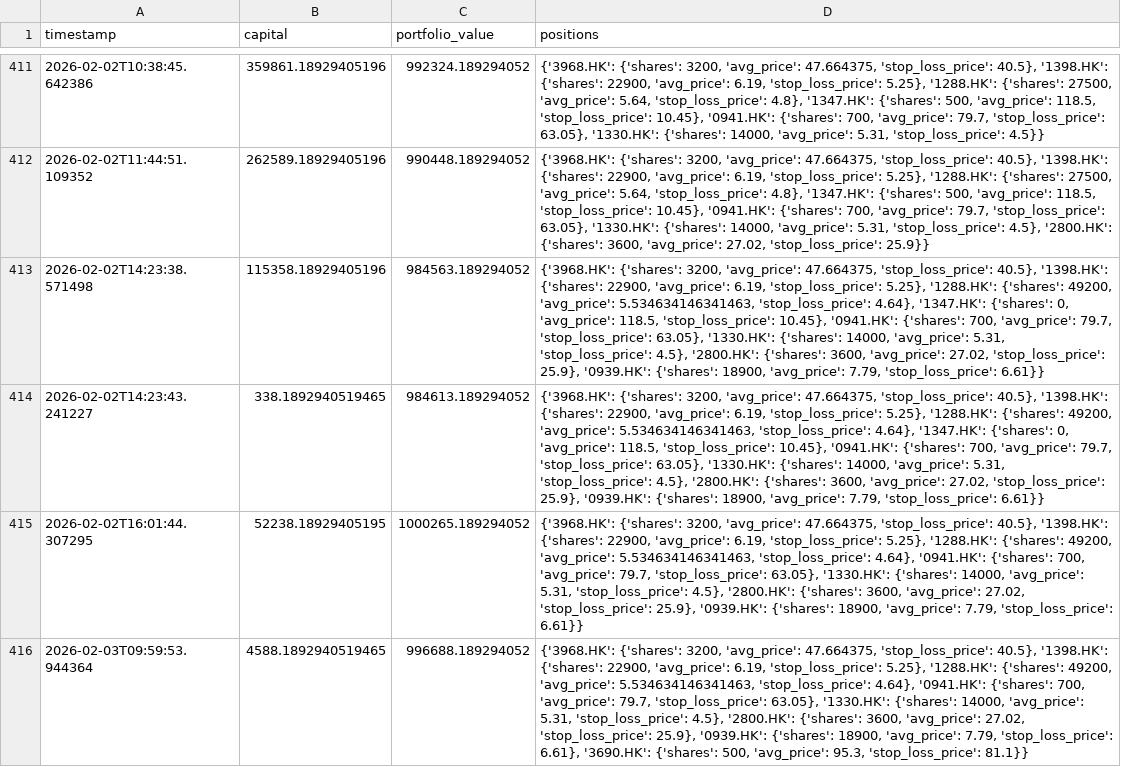
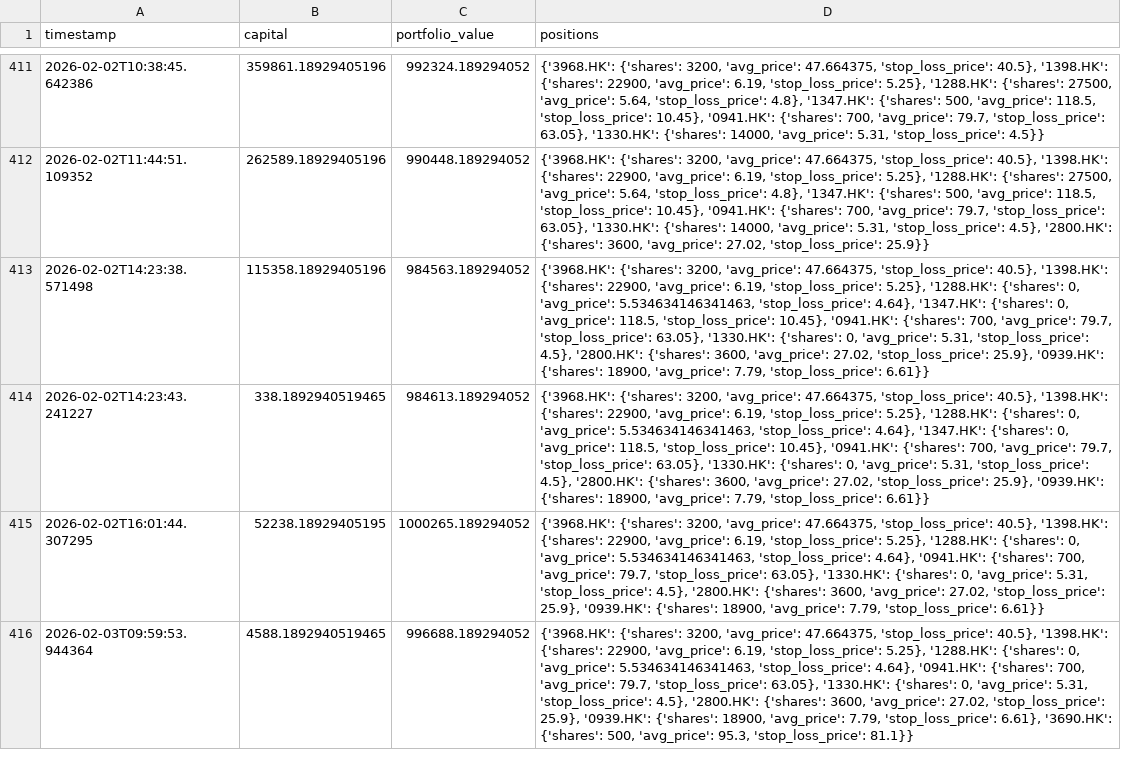
Before and after one commit to wonglaitung/fortune, a CSV file: data/simulation_portfolio.csv, drawn as a sheet; only a part is shown, gaps mark what is left out; the diff covers the shown part only; the diff names each change by its address in the sheet, - before the commit and + after, or states it on an @@ line.

Commit message:
Update data files on 2026-02-05 11:30:02

```diff
--- a/data/simulation_portfolio.csv
+++ b/data/simulation_portfolio.csv
-D413:D414 (positions): …'1288.HK': {'shares': 49200, 'avg_price': 5.534634146341463, 'stop_loss_price': 4.64}, '1347.HK': {'shares': 0, 'avg_price': 118.5, 'stop_loss_price': 10.45}, '0941.HK': {'shares': 700, 'avg_price': 79.7, 'stop_loss_price': 63.05}, '1330.HK': {'shares': 14000, 'avg_price': 5.31,…
+D413:D414 (positions): …'1288.HK': {'shares': 0, 'avg_price': 5.534634146341463, 'stop_loss_price': 4.64}, '1347.HK': {'shares': 0, 'avg_price': 118.5, 'stop_loss_price': 10.45}, '0941.HK': {'shares': 700, 'avg_price': 79.7, 'stop_loss_price': 63.05}, '1330.HK': {'shares': 0, 'avg_price': 5.31,…
-D415 (positions): …'1288.HK': {'shares': 49200, 'avg_price': 5.534634146341463, 'stop_loss_price': 4.64}, '0941.HK': {'shares': 700, 'avg_price': 79.7, 'stop_loss_price': 63.05}, '1330.HK': {'shares': 14000, 'avg_price': 5.31,…
+D415 (positions): …'1288.HK': {'shares': 0, 'avg_price': 5.534634146341463, 'stop_loss_price': 4.64}, '0941.HK': {'shares': 700, 'avg_price': 79.7, 'stop_loss_price': 63.05}, '1330.HK': {'shares': 0, 'avg_price': 5.31,…
-D416 (positions): …'1288.HK': {'shares': 49200, 'avg_price': 5.534634146341463, 'stop_loss_price': 4.64}, '0941.HK': {'shares': 700, 'avg_price': 79.7, 'stop_loss_price': 63.05}, '1330.HK': {'shares': 14000, 'avg_price': 5.31,…
+D416 (positions): …'1288.HK': {'shares': 0, 'avg_price': 5.534634146341463, 'stop_loss_price': 4.64}, '0941.HK': {'shares': 700, 'avg_price': 79.7, 'stop_loss_price': 63.05}, '1330.HK': {'shares': 0, 'avg_price': 5.31,…
```
Also changed, not shown: 2 added rows and 2 edited cells elsewhere in this file, data/simulation_transactions.csv, 2 other files.
